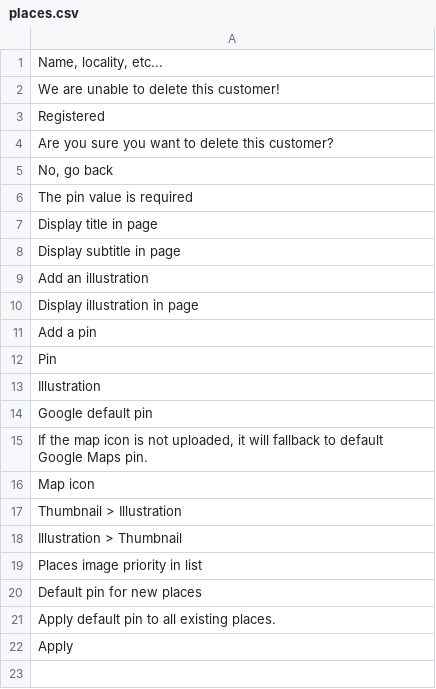
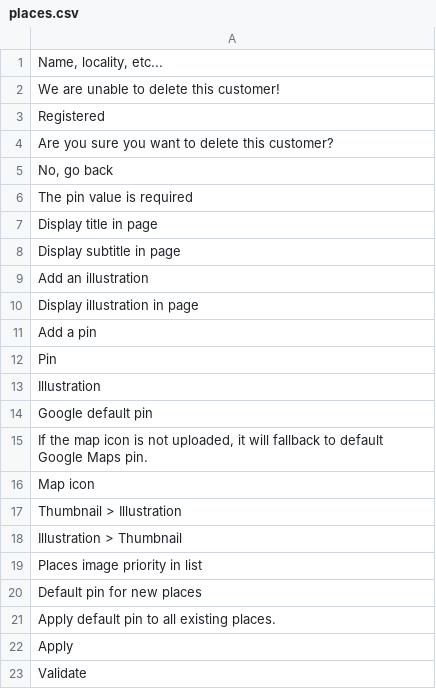
Before and after one commit to Xtraball/Siberian, a CSV file: siberian/app/sae/modules/Places/resources/translations/default/places.csv, drawn as a sheet.

Commit message:
feat: translation places

```diff
--- a/siberian/app/sae/modules/Places/resources/translations/default/places.csv
+++ b/siberian/app/sae/modules/Places/resources/translations/default/places.csv
@@ -22 +22,2 @@
 "Apply"
+"Validate"
```
Also changed, not shown: 1 other file.
